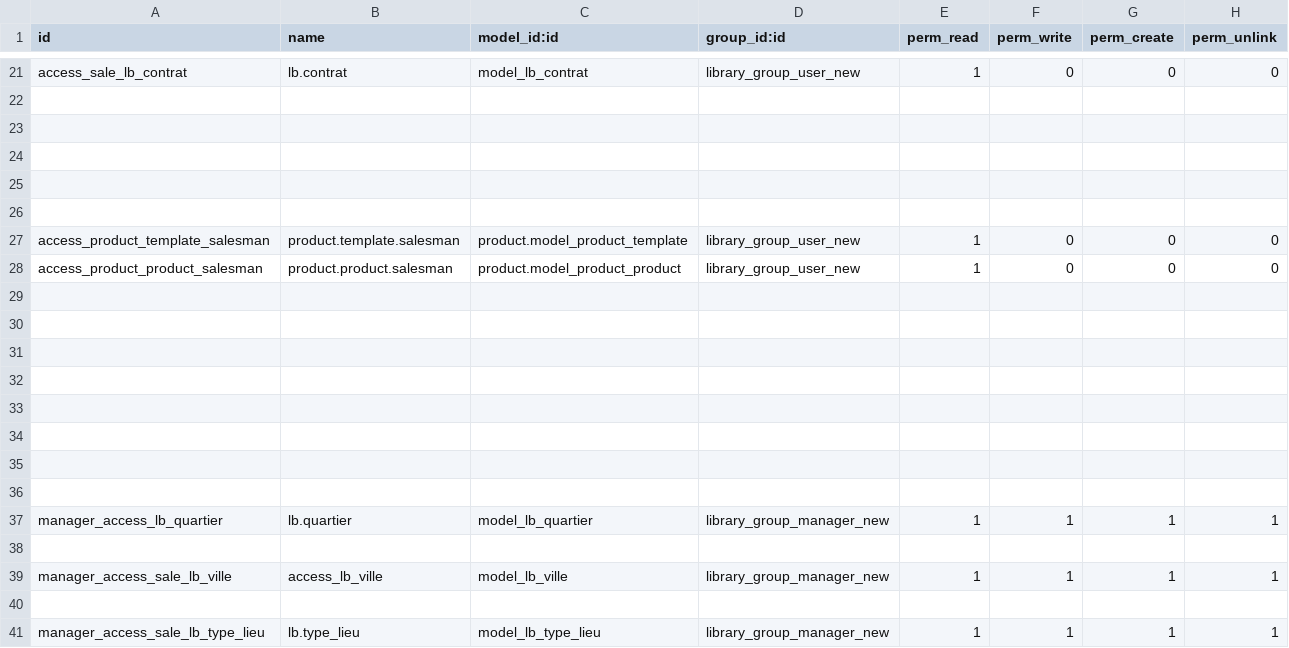
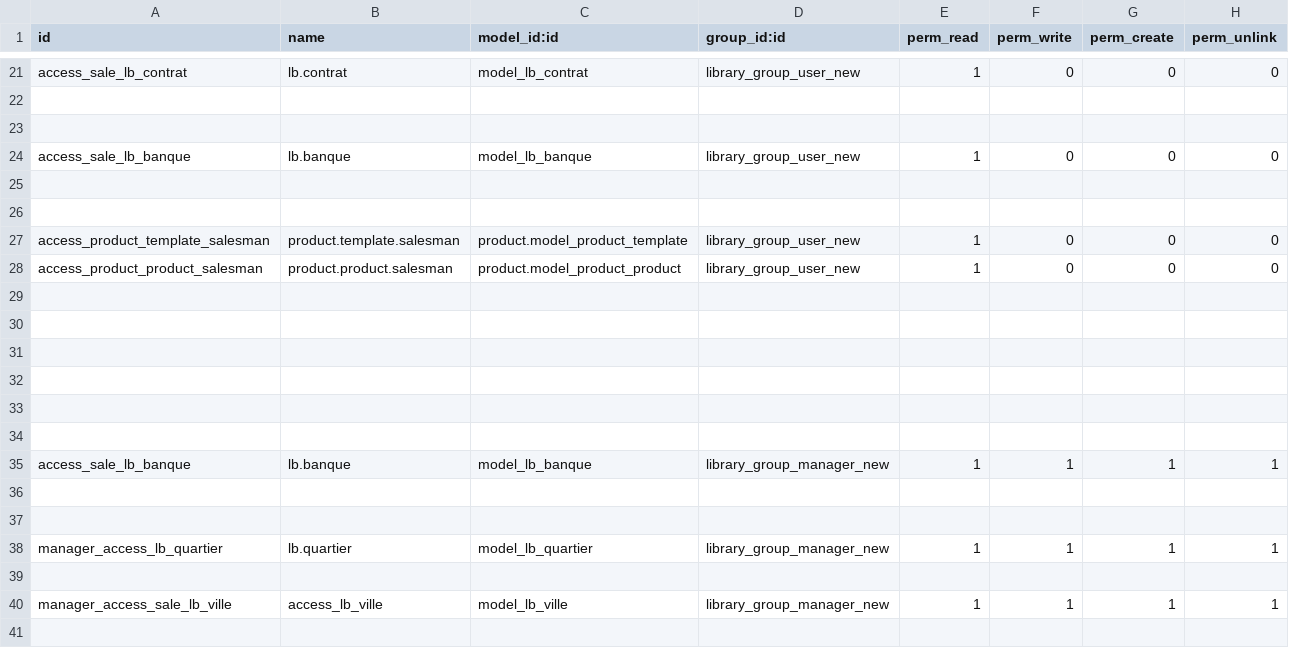
Before and after one commit to optesis-diw/teyliom_maj, a CSV file: immobilier/security/ir.model.access.csv, drawn as a sheet; only a part is shown, gaps mark what is left out; the shorter side is filled out with more unchanged rows; the diff names each change by its address in the sheet, - before the commit and + after, or states it on an @@ line.

Commit message:
add source_id sur le model crm

```diff
--- a/immobilier/security/ir.model.access.csv
+++ b/immobilier/security/ir.model.access.csv
-row 24: (empty)
+row 24: access_sale_lb_banque | lb.banque | model_lb_banque | library_group_user_new | 1 | 0 | 0 | 0
+row 35: access_sale_lb_banque | lb.banque | model_lb_banque | library_group_manager_new | 1 | 1 | 1 | 1
```
Also changed, not shown: 4 other files.
